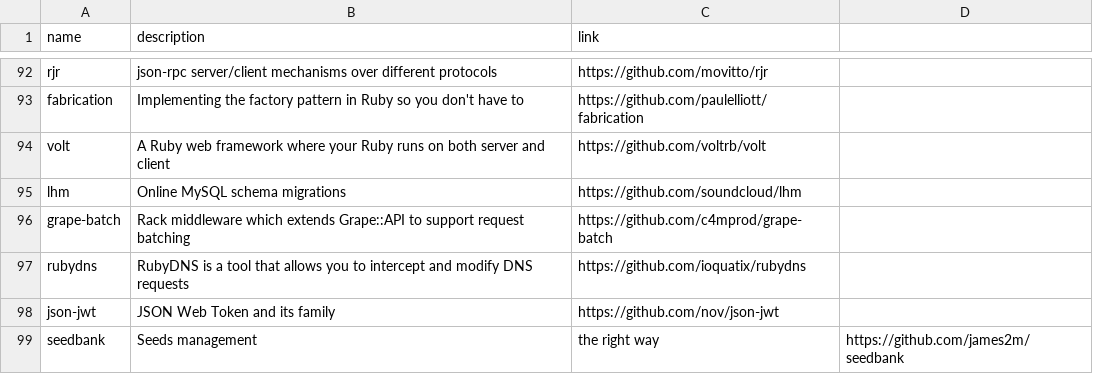
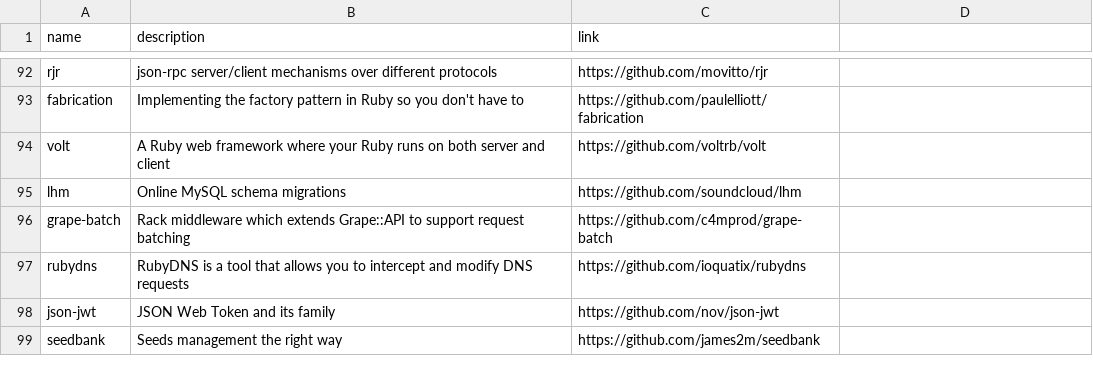
Before and after one commit to gregory/jouets, a CSV file: gems.csv, drawn as a sheet; only a part is shown, gaps mark what is left out.

Commit message:
Update gems.csv

```diff
--- a/gems.csv
+++ b/gems.csv
@@ -98,2 +98,2 @@ rubydns, RubyDNS is a tool that allows you to intercept and modify DNS requests,
 json-jwt, JSON Web Token and its family, https://github.com/nov/json-jwt
-seedbank, Seeds management, the right way, https://github.com/james2m/seedbank
+seedbank, Seeds management the right way, https://github.com/james2m/seedbank
```
